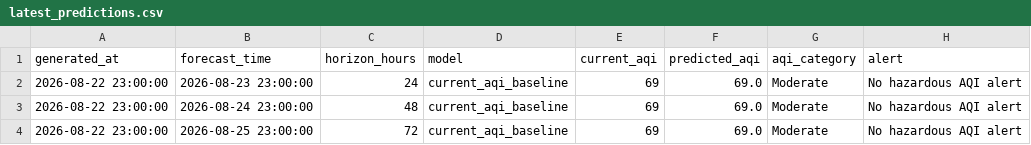
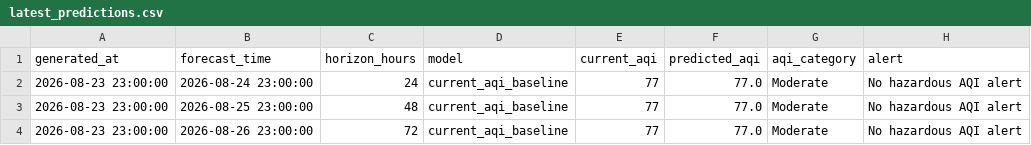
Before and after one commit to khizerrizvi12/Pearls-AQI-Predictor, a CSV file: data/processed/latest_predictions.csv, drawn as a sheet.

```diff
--- a/data/processed/latest_predictions.csv
+++ b/data/processed/latest_predictions.csv
@@ -1,4 +1,4 @@
 generated_at,forecast_time,horizon_hours,model,current_aqi,predicted_aqi,aqi_category,alert
-2026-08-22 23:00:00,2026-08-23 23:00:00,24,current_aqi_baseline,69,69.0,Moderate,No hazardous AQI alert
-2026-08-22 23:00:00,2026-08-24 23:00:00,48,current_aqi_baseline,69,69.0,Moderate,No hazardous AQI alert
-2026-08-22 23:00:00,2026-08-25 23:00:00,72,current_aqi_baseline,69,69.0,Moderate,No hazardous AQI alert
+2026-08-23 23:00:00,2026-08-24 23:00:00,24,current_aqi_baseline,77,77.0,Moderate,No hazardous AQI alert
+2026-08-23 23:00:00,2026-08-25 23:00:00,48,current_aqi_baseline,77,77.0,Moderate,No hazardous AQI alert
+2026-08-23 23:00:00,2026-08-26 23:00:00,72,current_aqi_baseline,77,77.0,Moderate,No hazardous AQI alert
```
Also changed, not shown: data/processed/model_metrics.csv, data/raw/karachi_weather_air_quality_hourly.csv.
